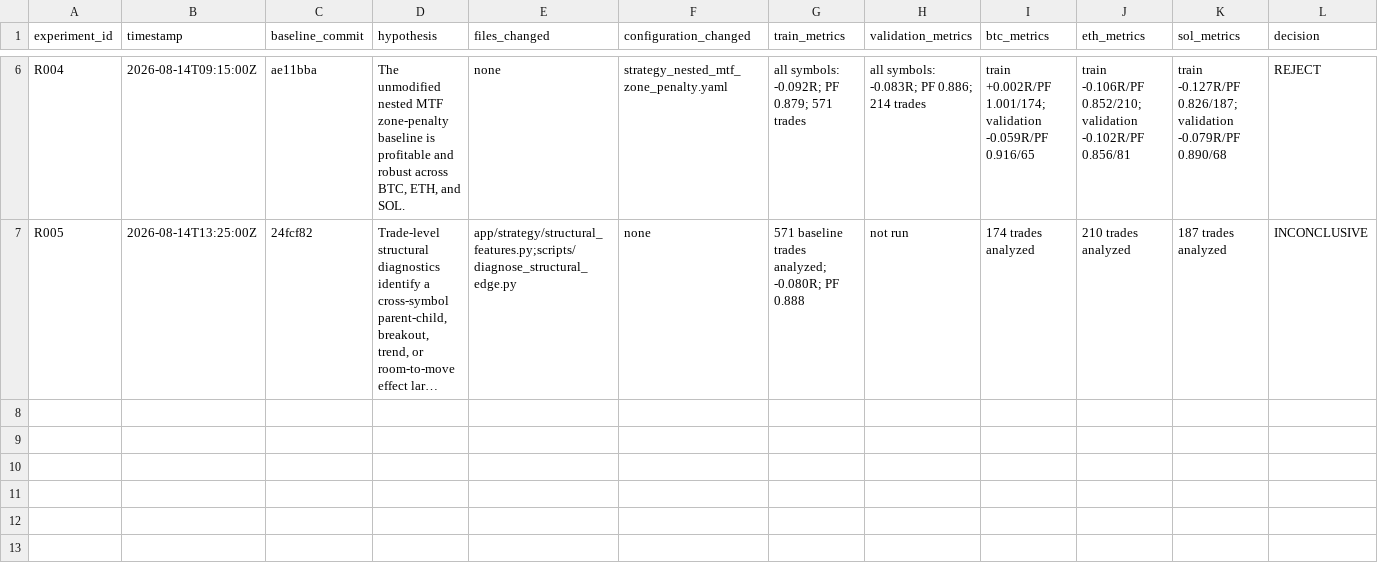
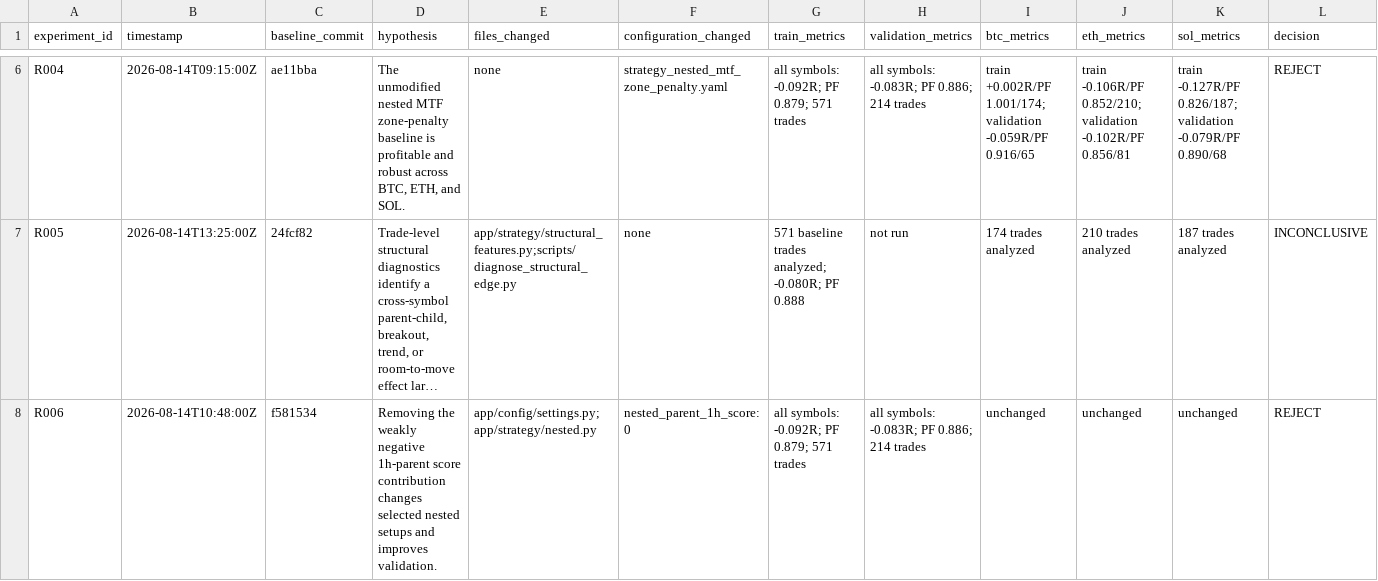
Before and after one commit to dvdrb/my-trade-v1, a CSV file: reports/research/experiment_ledger.csv, drawn as a sheet; only a part is shown, gaps mark what is left out; long unchanged cells end in …; rows hold the shown columns only; the diff names each change by its address in the sheet, - before the commit and + after, or states it on an @@ line.

Commit message:
record non-impactful score calibration experiment

```diff
--- a/reports/research/experiment_ledger.csv
+++ b/reports/research/experiment_ledger.csv
+row 8: R006 | 2026-08-14T10:48:00Z | f581534 | Removing the weakly negative 1h-parent score contribution changes selected nested setups and improves validation. | app/config/settings.py;app/strategy/nested.py | nested_parent_1h_score: 0 | all symbols: -0.092R; PF 0.879; 571 trades | all symbols: -0.083R; PF 0.886; 214 trades | unchanged | unchanged | unchanged | REJECT
```
Also changed, not shown: 4 other files.
